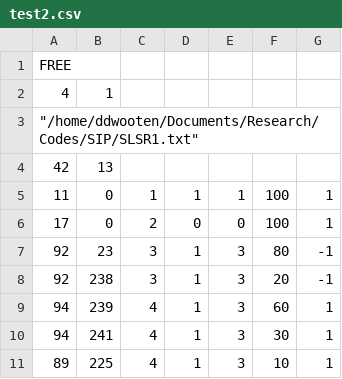
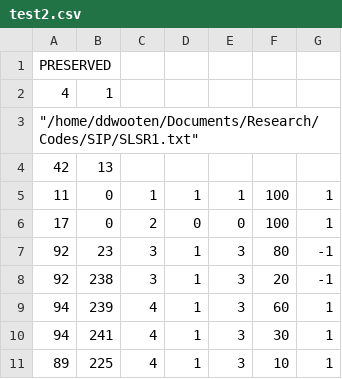
Before and after one commit to ddwooten/Research_Codes, a CSV file: SIP/test2.csv, drawn as a sheet.

```diff
--- a/SIP/test2.csv
+++ b/SIP/test2.csv
@@ -1,2 +1,2 @@
-FREE,,,,,,
+PRESERVED,,,,,,
 4,1,,,,,
```
Also changed, not shown: 1 other file.
